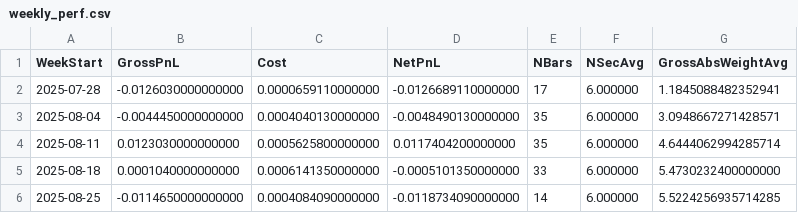
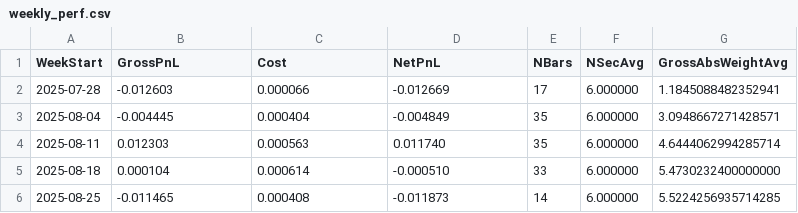
Before and after one commit to phu-qqb/qq-production-intraday-core-webapp, a CSV file: output/weekly_perf.csv, drawn as a sheet.

```diff
--- a/output/weekly_perf.csv
+++ b/output/weekly_perf.csv
@@ -1,6 +1,6 @@
 WeekStart,GrossPnL,Cost,NetPnL,NBars,NSecAvg,GrossAbsWeightAvg
-2025-07-28,-0.0126030000000000,0.0000659110000000,-0.0126689110000000,17,6.000000,1.1845088482352941
-2025-08-04,-0.0044450000000000,0.0004040130000000,-0.0048490130000000,35,6.000000,3.0948667271428571
-2025-08-11,0.0123030000000000,0.0005625800000000,0.0117404200000000,35,6.000000,4.6444062994285714
-2025-08-18,0.0001040000000000,0.0006141350000000,-0.0005101350000000,33,6.000000,5.4730232400000000
-2025-08-25,-0.0114650000000000,0.0004084090000000,-0.0118734090000000,14,6.000000,5.5224256935714285
+2025-07-28,-0.012603,0.000066,-0.012669,17,6.000000,1.1845088482352941
+2025-08-04,-0.004445,0.000404,-0.004849,35,6.000000,3.0948667271428571
+2025-08-11,0.012303,0.000563,0.011740,35,6.000000,4.6444062994285714
+2025-08-18,0.000104,0.000614,-0.000510,33,6.000000,5.4730232400000000
+2025-08-25,-0.011465,0.000408,-0.011873,14,6.000000,5.5224256935714285
```
Also changed, not shown: output/daily_by_pair.csv, output/daily_perf.csv, 14 other files.
